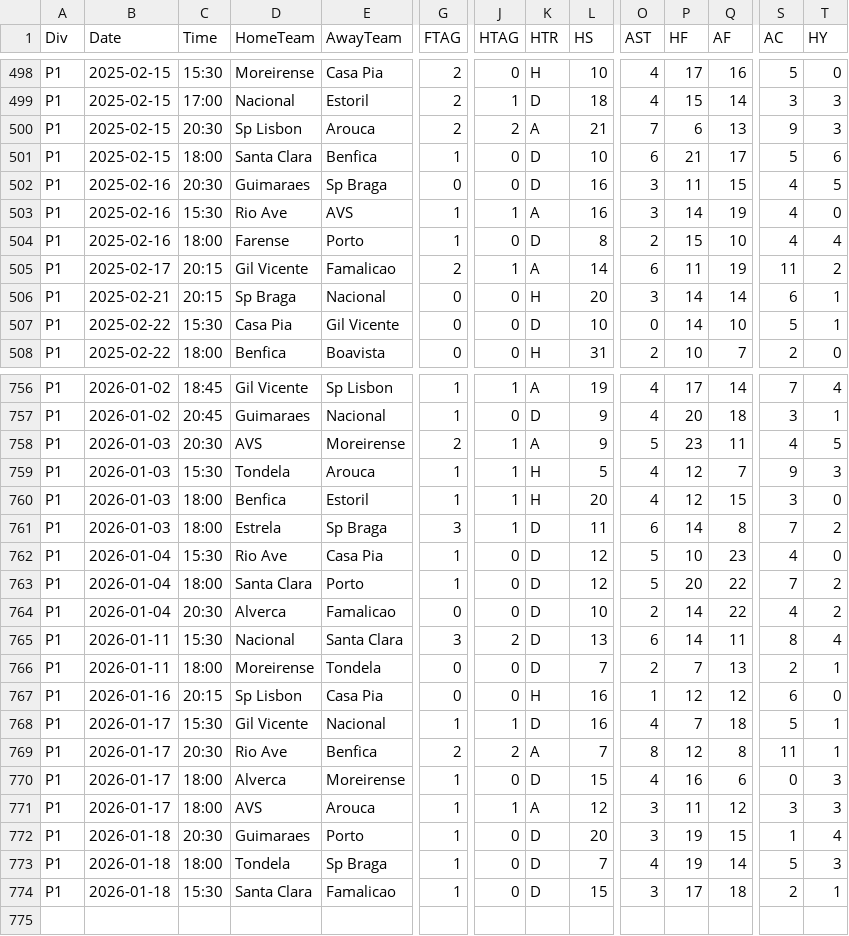
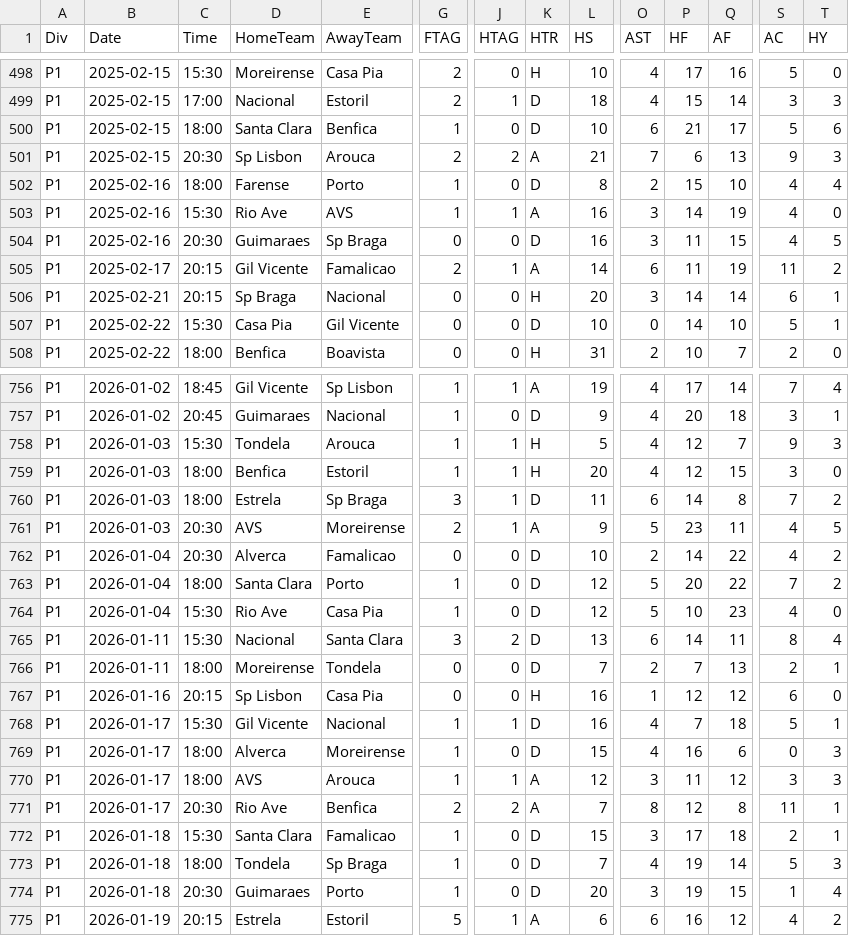
Before and after one commit to Daifyyy/Poisson, a CSV file: data/P1_combined_full_updated.csv, drawn as a sheet; only a part is shown, gaps mark what is left out; addresses are those after the commit; rows hold the shown columns only; the diff covers the shown part only; the diff names each change by its address in the sheet, - before the commit and + after, or states it on an @@ line.

```diff
--- a/data/P1_combined_full_updated.csv
+++ b/data/P1_combined_full_updated.csv
@@ row 501 moved to row 500: P1 @@
@@ row 504 moved to row 502: P1 @@
@@ row 758 moved to row 761: P1 @@
@@ row 764 moved to row 762: P1 @@
@@ row 769 moved to row 771: P1 @@
@@ row 774 moved to row 772: P1 @@
+row 773: P1 | 2026-01-18 | 18:00 | Tondela | Sp Braga | 1 | 0 | D | 7 | 4 | 19 | 14 | 5 | 3
-B775 (Date): 2026-01-18
+B775 (Date): 2026-01-19
-C775 (Time): 18:00
+C775 (Time): 20:15
-D775 (HomeTeam): Tondela
+D775 (HomeTeam): Estrela
-E775 (AwayTeam): Sp Braga
+E775 (AwayTeam): Estoril
-G775 (FTAG): 1
+G775 (FTAG): 5
-J775 (HTAG): 0
+J775 (HTAG): 1
-K775 (HTR): D
+K775 (HTR): A
-L775 (HS): 7
+L775 (HS): 6
-O775 (AST): 4
+O775 (AST): 6
-P775 (HF): 19
+P775 (HF): 16
-Q775 (AF): 14
+Q775 (AF): 12
-S775 (AC): 5
+S775 (AC): 4
-T775 (HY): 3
+T775 (HY): 2
```
Also changed, not shown: 105 moved rows and 3 edited cells elsewhere in this file, data/E0_combined_full_updated.csv, data/I1_combined_full_updated.csv, 2 other files.
